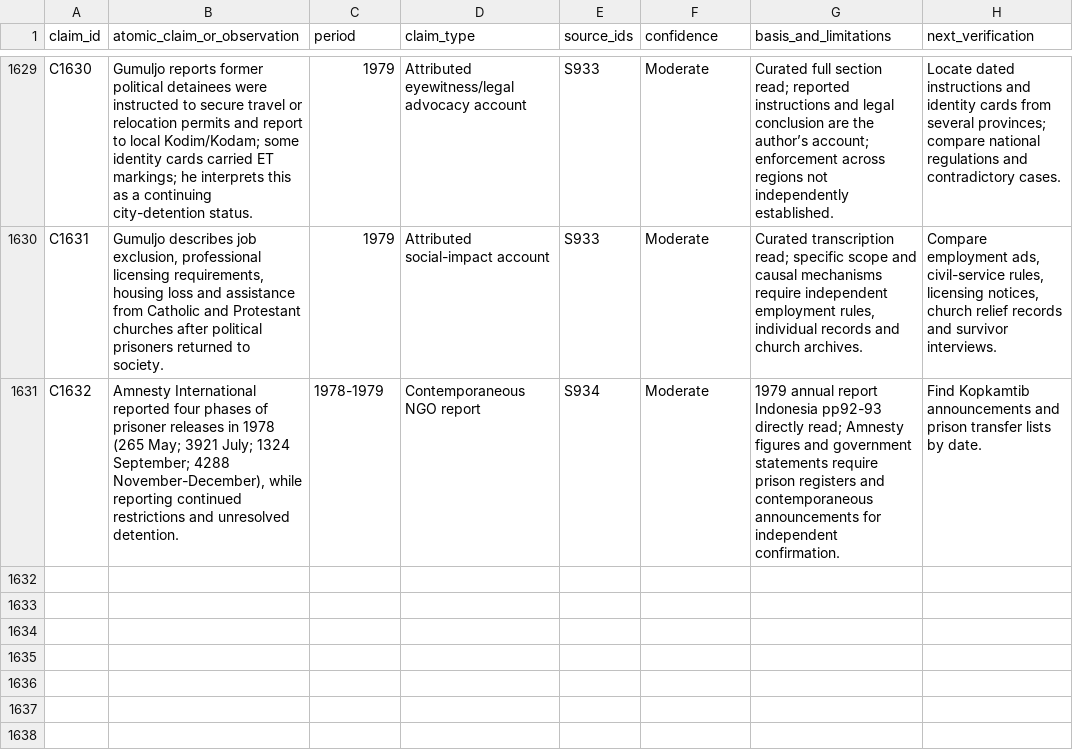
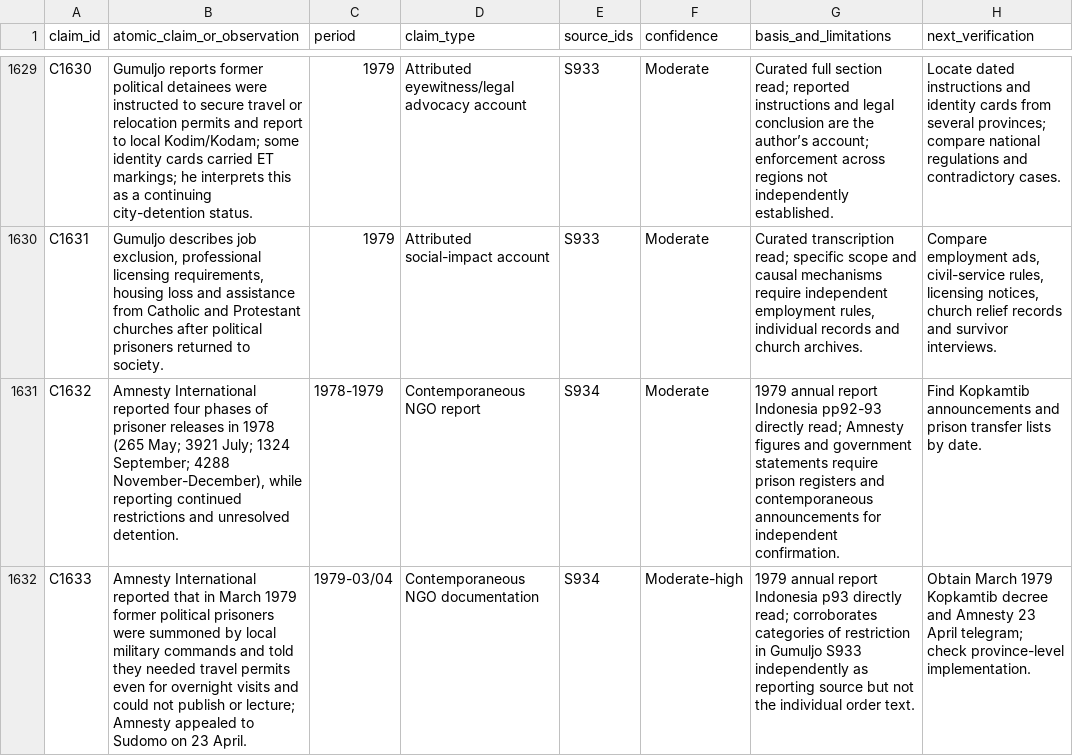
Before and after one commit to ch3758134-prog/aca, a CSV file: research/indonesia-1965/archive/records/claim-ledger.csv, drawn as a sheet; only a part is shown, gaps mark what is left out; the diff names each change by its address in the sheet, - before the commit and + after, or states it on an @@ line.

Commit message:
research(indonesia): cross-check 1979 releases with contemporary Amnesty records

```diff
--- a/research/indonesia-1965/archive/records/claim-ledger.csv
+++ b/research/indonesia-1965/archive/records/claim-ledger.csv
+row 1632: C1633 | Amnesty International reported that in March 1979 former political prisoners were summoned by local military commands and told they needed travel permits even for overnight visits and could not publish or lecture; Amnesty appealed to Sudomo on 23 April. | 1979-03/04 | Contemporaneous NGO documentation | S934 | Moderate-high | 1979 annual report Indonesia p93 directly read; corroborates categories of restriction in Gumuljo S933 independently as reporting source but not the individual order text. | Obtain March 1979 Kopkamtib decree and Amnesty 23 April telegram; check province-level implementation.
```
